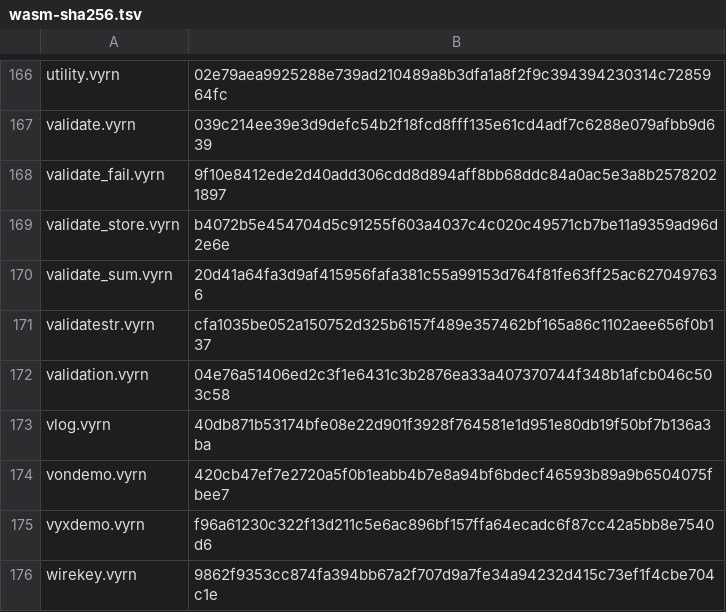
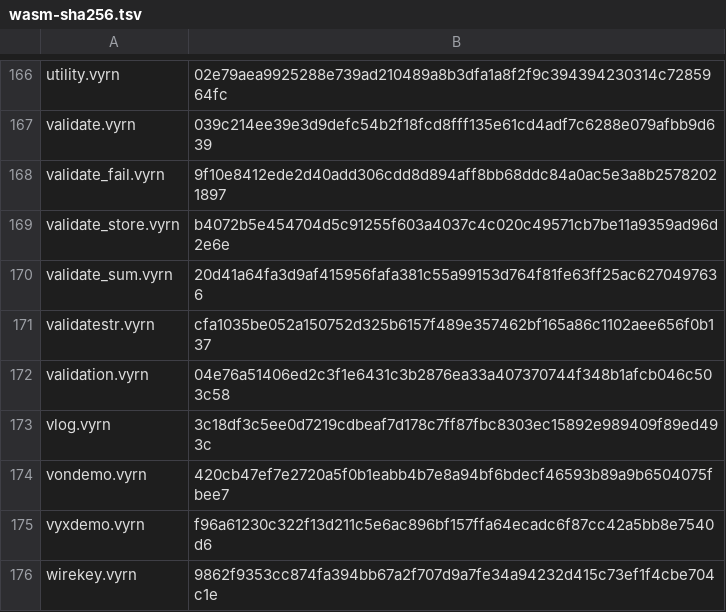
Before and after one commit to vyrn-lang/vyrn, a TSV file: rfcs/census/wasm-sha256.tsv, drawn as a sheet; only a part is shown, gaps mark what is left out; the diff covers the shown part only.

```diff
--- a/rfcs/census/wasm-sha256.tsv
+++ b/rfcs/census/wasm-sha256.tsv
@@ -172,3 +172,3 @@ validatestr.vyrn	cfa1035be052a150752d325b6157f489e357462bf165a86c1102aee656f0b13
 validation.vyrn	04e76a51406ed2c3f1e6431c3b2876ea33a407370744f348b1afcb046c503c58
-vlog.vyrn	40db871b53174bfe08e22d901f3928f764581e1d951e80db19f50bf7b136a3ba
+vlog.vyrn	3c18df3c5ee0d7219cdbeaf7d178c7ff87fbc8303ec15892e989409f89ed493c
 vondemo.vyrn	420cb47ef7e2720a5f0b1eabb4b7e8a94bf6bdecf46593b89a9b6504075fbee7
```
Also changed, not shown: 14 edited cells elsewhere in this file, 2 other files.
